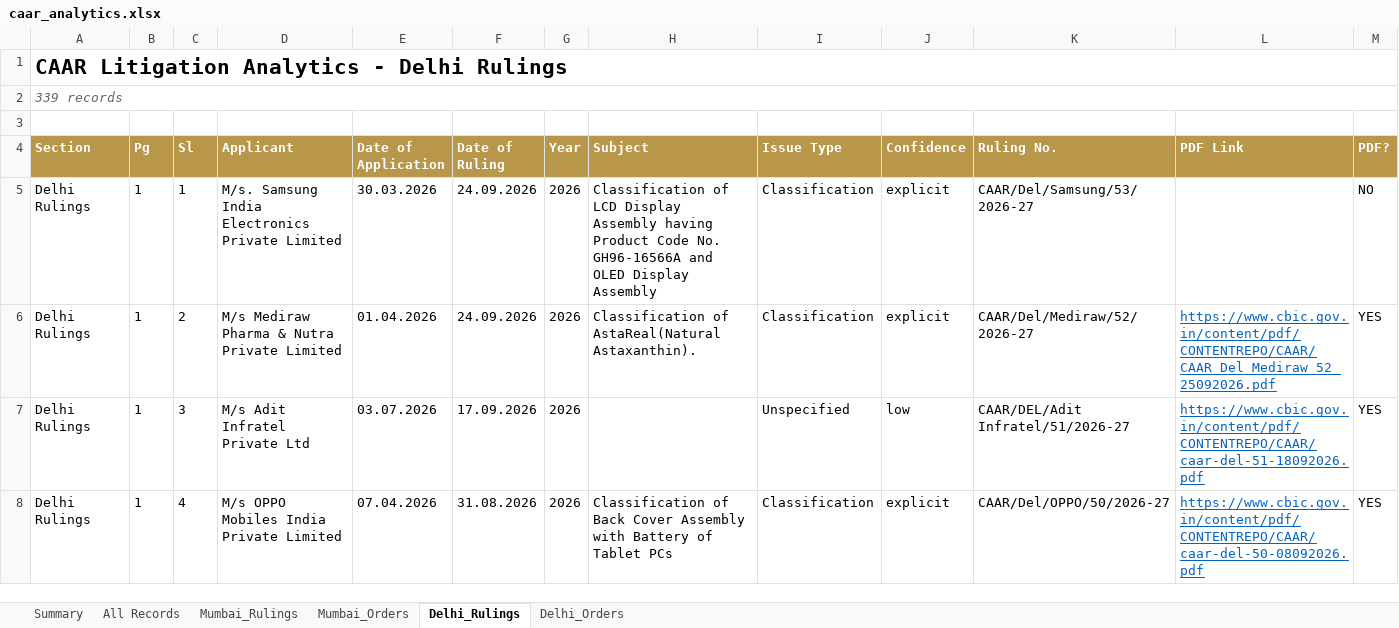
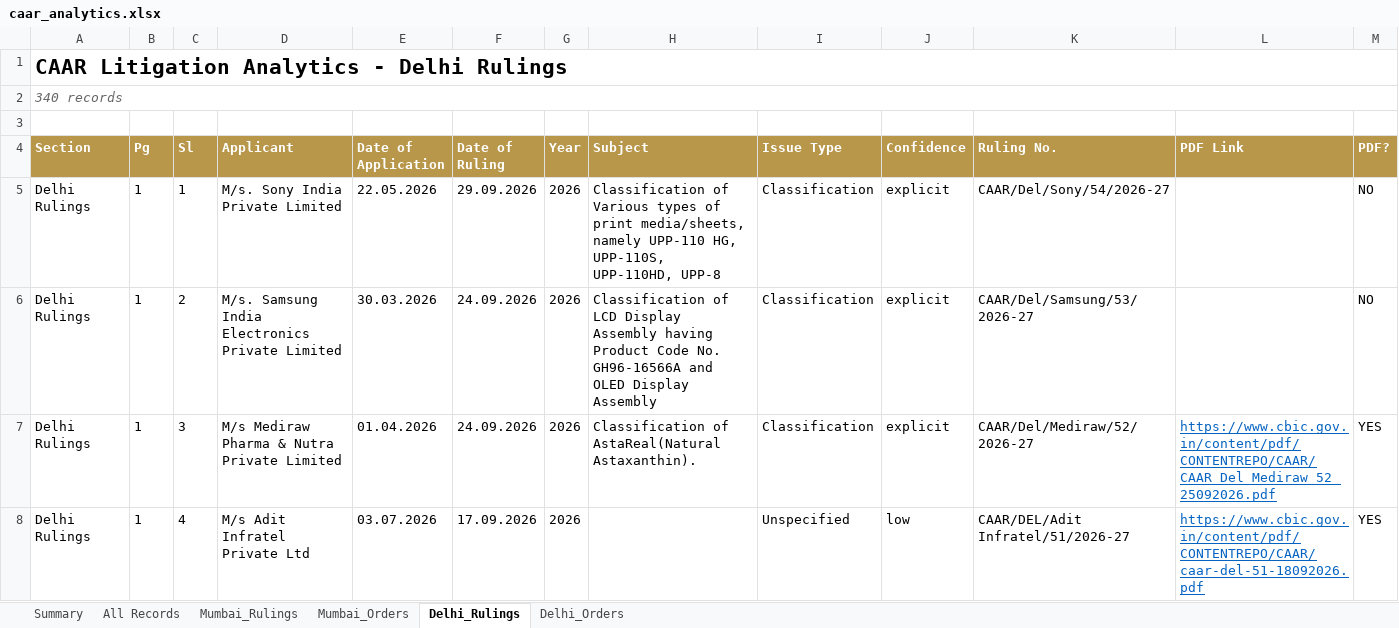
Before and after one commit to sanjeevnair75/sanjeevnair75.github.io, an Excel workbook: data/caar/caar_analytics.xlsx, sheet Delhi_Rulings, drawn as a sheet; only a part is shown; values as stored, in another font and other column widths than the file's, no borders; the diff covers the shown part only; the diff names each change by its address in the sheet, - before the commit and + after, or states it on an @@ line.

Commit message:
CAAR weekly refresh: 2026-10-04

```diff
--- a/data/caar/caar_analytics.xlsx (sheet Delhi_Rulings)
+++ b/data/caar/caar_analytics.xlsx (sheet Delhi_Rulings)
-A2 (Section): 339 records
+A2 (Section): 340 records
-D5 (Applicant): M/s. Samsung India Electronics Private Limited
+D5 (Applicant): M/s. Sony India Private Limited
-E5 (Date of Application): 30.03.2026
+E5 (Date of Application): 22.05.2026
-F5 (Date of Ruling): 24.09.2026
+F5 (Date of Ruling): 29.09.2026
-H5 (Subject): Classification of LCD Display Assembly having Product Code No. GH96-16566A and OLED Display Assembly
+H5 (Subject): Classification of Various types of print media/sheets, namely UPP-110 HG, UPP-110S, UPP-110HD, UPP-8
-K5 (Ruling No.): CAAR/Del/Samsung/53/2026-27
+K5 (Ruling No.): CAAR/Del/Sony/54/2026-27
-D6 (Applicant): M/s Mediraw Pharma & Nutra Private Limited
+D6 (Applicant): M/s. Samsung India Electronics Private Limited
-E6 (Date of Application): 01.04.2026
+E6 (Date of Application): 30.03.2026
-H6 (Subject): Classification of AstaReal(Natural Astaxanthin).
+H6 (Subject): Classification of LCD Display Assembly having Product Code No. GH96-16566A and OLED Display Assembly
-K6 (Ruling No.): CAAR/Del/Mediraw/52/2026-27
+K6 (Ruling No.): CAAR/Del/Samsung/53/2026-27
-L6 (PDF Link): https://www.cbic.gov.in/content/pdf/CONTENTREPO/CAAR/CAAR_Del_Mediraw_52_25092026.pdf
+L6 (PDF Link): (empty)
-M6 (PDF?): YES
+M6 (PDF?): NO
-D7 (Applicant): M/s Adit Infratel Private Ltd
+D7 (Applicant): M/s Mediraw Pharma & Nutra Private Limited
-E7 (Date of Application): 03.07.2026
+E7 (Date of Application): 01.04.2026
-F7 (Date of Ruling): 17.09.2026
+F7 (Date of Ruling): 24.09.2026
-H7 (Subject): (empty)
+H7 (Subject): Classification of AstaReal(Natural Astaxanthin).
-I7 (Issue Type): Unspecified
+I7 (Issue Type): Classification
-J7 (Confidence): low
+J7 (Confidence): explicit
-K7 (Ruling No.): CAAR/DEL/Adit Infratel/51/2026-27
+K7 (Ruling No.): CAAR/Del/Mediraw/52/2026-27
-L7 (PDF Link): https://www.cbic.gov.in/content/pdf/CONTENTREPO/CAAR/caar-del-51-18092026.pdf
+L7 (PDF Link): https://www.cbic.gov.in/content/pdf/CONTENTREPO/CAAR/CAAR_Del_Mediraw_52_25092026.pdf
-D8 (Applicant): M/s OPPO Mobiles India Private Limited
+D8 (Applicant): M/s Adit Infratel Private Ltd
-E8 (Date of Application): 07.04.2026
+E8 (Date of Application): 03.07.2026
-F8 (Date of Ruling): 31.08.2026
+F8 (Date of Ruling): 17.09.2026
-H8 (Subject): Classification of Back Cover Assembly with Battery of Tablet PCs
+H8 (Subject): (empty)
-I8 (Issue Type): Classification
+I8 (Issue Type): Unspecified
-J8 (Confidence): explicit
+J8 (Confidence): low
-K8 (Ruling No.): CAAR/Del/OPPO/50/2026-27
+K8 (Ruling No.): CAAR/DEL/Adit Infratel/51/2026-27
-L8 (PDF Link): https://www.cbic.gov.in/content/pdf/CONTENTREPO/CAAR/caar-del-50-08092026.pdf
+L8 (PDF Link): https://www.cbic.gov.in/content/pdf/CONTENTREPO/CAAR/caar-del-51-18092026.pdf
```
Also changed, not shown: 1 added row and 1823 edited cells elsewhere in this sheet, sheet All Records, sheet Mumbai_Rulings, sheet Delhi_Orders, sheet Mumbai_Orders, sheet Summary, 14 other files.
